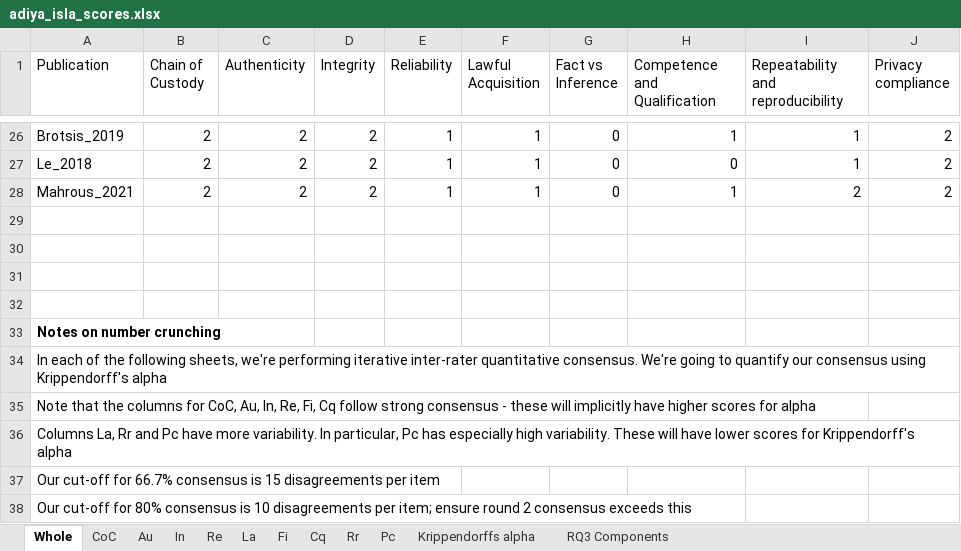
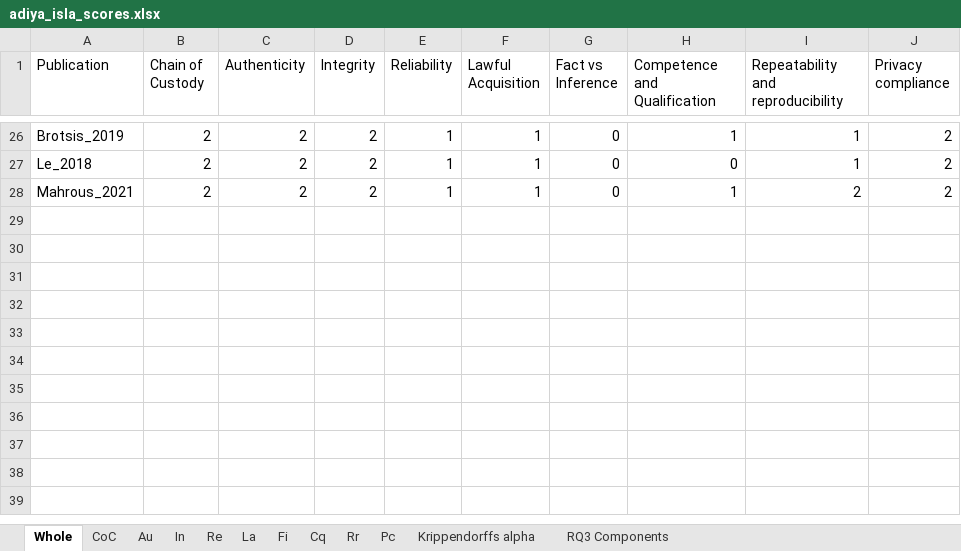
Before and after one commit to Gaulgeous/COSE_LRRC_Publication, an Excel workbook: Data/adiya_isla_scores.xlsx, sheet Whole, drawn as a sheet; only a part is shown, gaps mark what is left out; values as stored, in another font and other column widths than the file's, no borders; the diff names each change by its address in the sheet, - before the commit and + after, or states it on an @@ line.

```diff
--- a/Data/adiya_isla_scores.xlsx (sheet Whole)
+++ b/Data/adiya_isla_scores.xlsx (sheet Whole)
-row 29: (empty)
-row 30: (empty)
-row 31: (empty)
-row 32: (empty)
-row 33: Notes on number crunching
-row 34: In each of the following sheets, we're performing iterative inter-rater quantitative consensus. We're going to quantify our consensus using Krippendorff's alpha
-row 35: Note that the columns for CoC, Au, In, Re, Fi, Cq follow strong consensus - these will implicitly have higher scores for alpha
-row 36: Columns La, Rr and Pc have more variability. In particular, Pc has especially high variability. These will have lower scores for Krippendorff's alpha
-row 37: Our cut-off for 66.7% consensus is 15 disagreements per item
-row 38: Our cut-off for 80% consensus is 10 disagreements per item; ensure round 2 consensus exceeds this
```
Also changed, not shown: sheet Krippendorffs alpha, 6 other files.
